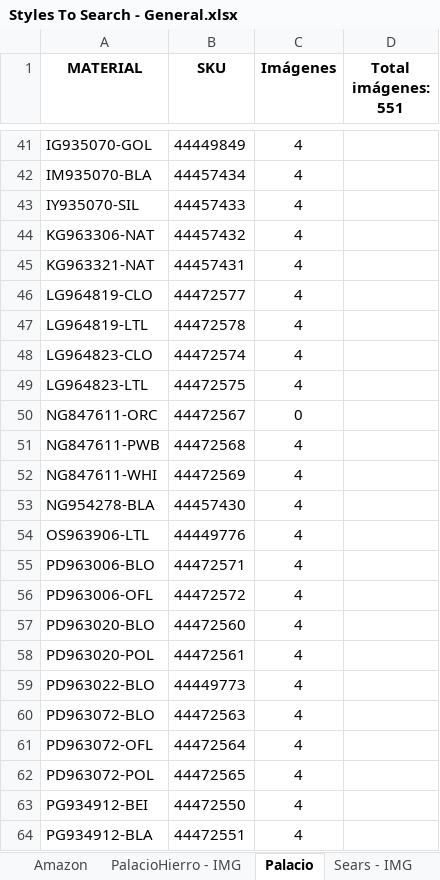
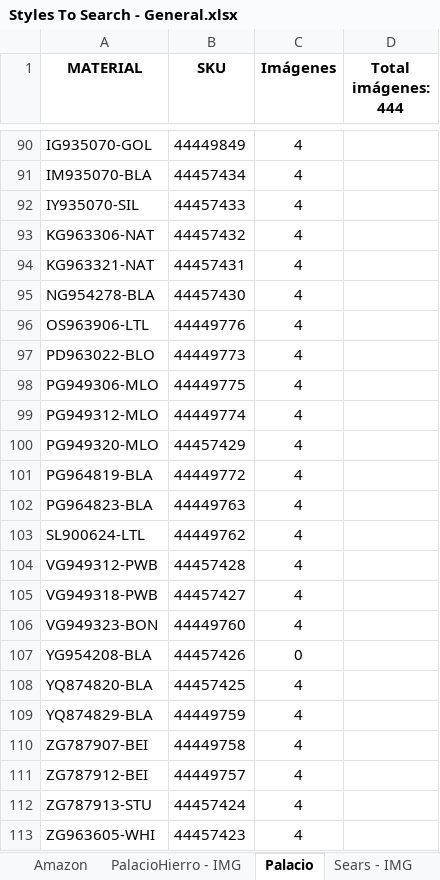
Before and after one commit to green-ayotl/Styles-To-Search, an Excel workbook: Styles To Search - General.xlsx, sheet Palacio, drawn as a sheet; only a part is shown, gaps mark what is left out; the shorter side is filled out with more unchanged rows; values as stored, in another font and other column widths than the file's, no borders; conditional formats and table styles not drawn; removed rows and columns are numbered as before the commit, all else as after; the diff covers the shown part only; the diff names each change by its address in the sheet, - before the commit and + after, or states it on an @@ line.

```diff
--- a/Styles To Search - General.xlsx (sheet Palacio)
+++ b/Styles To Search - General.xlsx (sheet Palacio)
-D1: Total imágenes: 551
+D1: Total imágenes: 444
-row 46: LG964819-CLO | 44472577 | 4
-row 47: LG964819-LTL | 44472578 | 4
-row 48: LG964823-CLO | 44472574 | 4
-row 49: LG964823-LTL | 44472575 | 4
-row 50: NG847611-ORC | 44472567 | 0
-row 51: NG847611-PWB | 44472568 | 4
-row 52: NG847611-WHI | 44472569 | 4
-row 55: PD963006-BLO | 44472571 | 4
-row 56: PD963006-OFL | 44472572 | 4
-row 57: PD963020-BLO | 44472560 | 4
-row 58: PD963020-POL | 44472561 | 4
-row 60: PD963072-BLO | 44472563 | 4
-row 61: PD963072-OFL | 44472564 | 4
-row 62: PD963072-POL | 44472565 | 4
-row 63: PG934912-BEI | 44472550 | 4
-row 64: PG934912-BLA | 44472551 | 4
```
Also changed, not shown: 75 added rows, 84 removed rows and 8 moved rows elsewhere in this sheet, sheet PalacioHierro - IMG, sheet Especificaciones, sheet Renombre.Siluetas, other sheet tabs, hidden cells, 2 other files.
